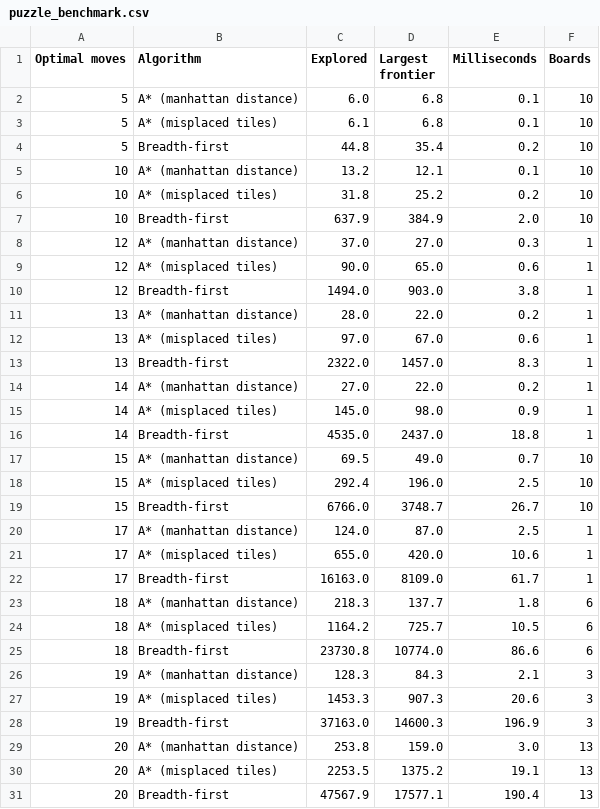
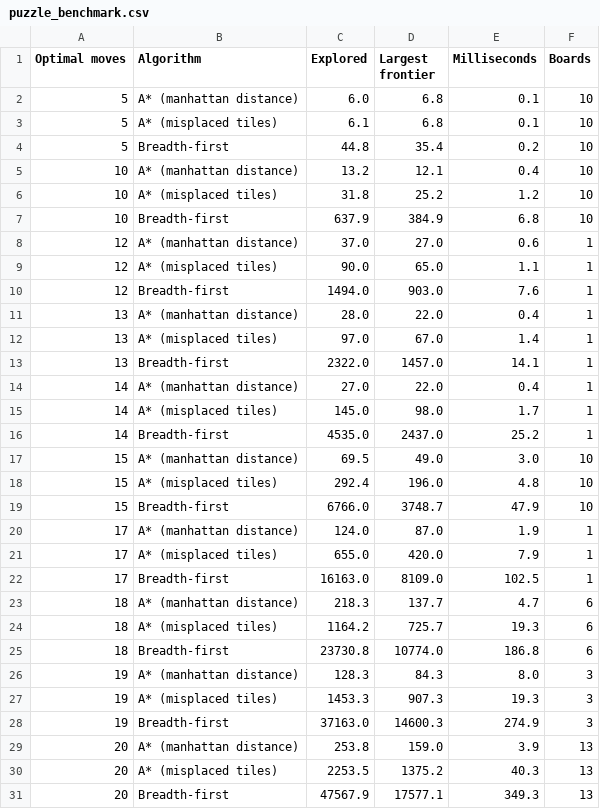
Before and after one commit to pxnz3r/pathfinding-lab, a CSV file: outputs/search/puzzle_benchmark.csv, drawn as a sheet; only a part is shown; the diff covers the shown part only.

```diff
--- a/outputs/search/puzzle_benchmark.csv
+++ b/outputs/search/puzzle_benchmark.csv
@@ -4,28 +4,28 @@ Optimal moves,Algorithm,Explored,Largest frontier,Milliseconds,Boards
 5,Breadth-first,44.8,35.4,0.2,10
-10,A* (manhattan distance),13.2,12.1,0.1,10
-10,A* (misplaced tiles),31.8,25.2,0.2,10
-10,Breadth-first,637.9,384.9,2.0,10
-12,A* (manhattan distance),37.0,27.0,0.3,1
-12,A* (misplaced tiles),90.0,65.0,0.6,1
-12,Breadth-first,1494.0,903.0,3.8,1
-13,A* (manhattan distance),28.0,22.0,0.2,1
-13,A* (misplaced tiles),97.0,67.0,0.6,1
-13,Breadth-first,2322.0,1457.0,8.3,1
-14,A* (manhattan distance),27.0,22.0,0.2,1
-14,A* (misplaced tiles),145.0,98.0,0.9,1
-14,Breadth-first,4535.0,2437.0,18.8,1
-15,A* (manhattan distance),69.5,49.0,0.7,10
-15,A* (misplaced tiles),292.4,196.0,2.5,10
-15,Breadth-first,6766.0,3748.7,26.7,10
-17,A* (manhattan distance),124.0,87.0,2.5,1
-17,A* (misplaced tiles),655.0,420.0,10.6,1
-17,Breadth-first,16163.0,8109.0,61.7,1
-18,A* (manhattan distance),218.3,137.7,1.8,6
-18,A* (misplaced tiles),1164.2,725.7,10.5,6
-18,Breadth-first,23730.8,10774.0,86.6,6
-19,A* (manhattan distance),128.3,84.3,2.1,3
-19,A* (misplaced tiles),1453.3,907.3,20.6,3
-19,Breadth-first,37163.0,14600.3,196.9,3
-20,A* (manhattan distance),253.8,159.0,3.0,13
-20,A* (misplaced tiles),2253.5,1375.2,19.1,13
-20,Breadth-first,47567.9,17577.1,190.4,13
+10,A* (manhattan distance),13.2,12.1,0.4,10
+10,A* (misplaced tiles),31.8,25.2,1.2,10
+10,Breadth-first,637.9,384.9,6.8,10
+12,A* (manhattan distance),37.0,27.0,0.6,1
+12,A* (misplaced tiles),90.0,65.0,1.1,1
+12,Breadth-first,1494.0,903.0,7.6,1
+13,A* (manhattan distance),28.0,22.0,0.4,1
+13,A* (misplaced tiles),97.0,67.0,1.4,1
+13,Breadth-first,2322.0,1457.0,14.1,1
+14,A* (manhattan distance),27.0,22.0,0.4,1
+14,A* (misplaced tiles),145.0,98.0,1.7,1
+14,Breadth-first,4535.0,2437.0,25.2,1
+15,A* (manhattan distance),69.5,49.0,3.0,10
+15,A* (misplaced tiles),292.4,196.0,4.8,10
+15,Breadth-first,6766.0,3748.7,47.9,10
+17,A* (manhattan distance),124.0,87.0,1.9,1
+17,A* (misplaced tiles),655.0,420.0,7.9,1
+17,Breadth-first,16163.0,8109.0,102.5,1
+18,A* (manhattan distance),218.3,137.7,4.7,6
+18,A* (misplaced tiles),1164.2,725.7,19.3,6
+18,Breadth-first,23730.8,10774.0,186.8,6
+19,A* (manhattan distance),128.3,84.3,8.0,3
+19,A* (misplaced tiles),1453.3,907.3,19.3,3
+19,Breadth-first,37163.0,14600.3,274.9,3
+20,A* (manhattan distance),253.8,159.0,3.9,13
+20,A* (misplaced tiles),2253.5,1375.2,40.3,13
+20,Breadth-first,47567.9,17577.1,349.3,13
```
Also changed, not shown: 15 edited cells elsewhere in this file, outputs/search/city_benchmark.csv, outputs/search/maze_benchmark.csv, 10 other files.
